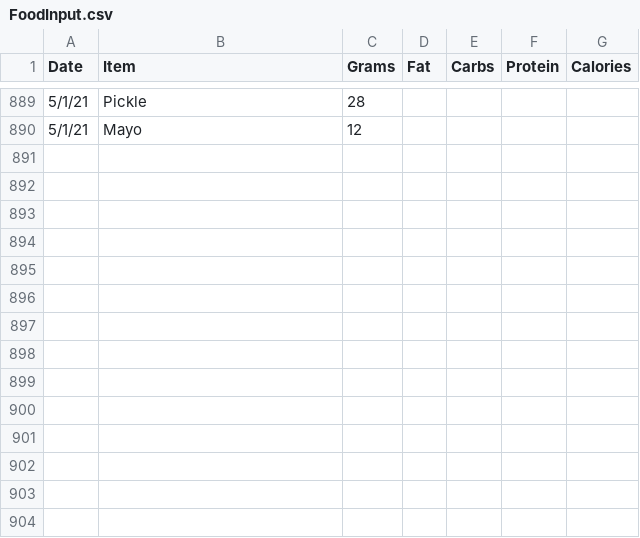
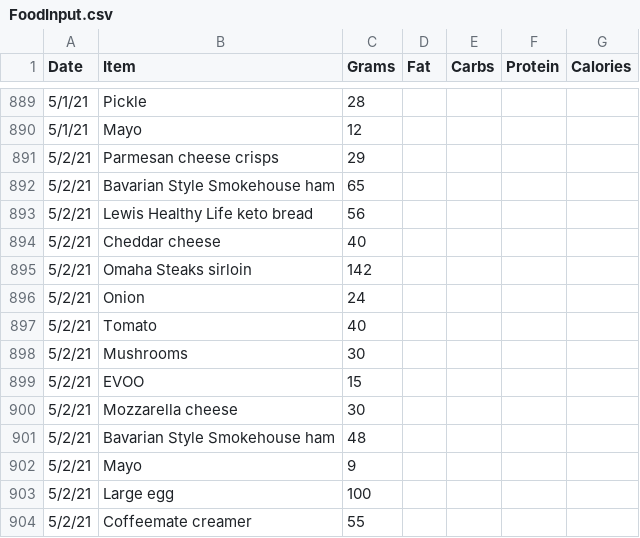
Before and after one commit to tbcombs/Food, a CSV file: FoodInput.csv, drawn as a sheet; only a part is shown, gaps mark what is left out; the diff names each change by its address in the sheet, - before the commit and + after, or states it on an @@ line.

Commit message:
Update FoodInput.csv

```diff
--- a/FoodInput.csv
+++ b/FoodInput.csv
+row 891: 5/2/21 | Parmesan cheese crisps | 29
+row 892: 5/2/21 | Bavarian Style Smokehouse ham | 65
+row 893: 5/2/21 | Lewis Healthy Life keto bread | 56
+row 894: 5/2/21 | Cheddar cheese | 40
+row 895: 5/2/21 | Omaha Steaks sirloin | 142
+row 896: 5/2/21 | Onion | 24
+row 897: 5/2/21 | Tomato | 40
+row 898: 5/2/21 | Mushrooms | 30
+row 899: 5/2/21 | EVOO | 15
+row 900: 5/2/21 | Mozzarella cheese | 30
+row 901: 5/2/21 | Bavarian Style Smokehouse ham | 48
+row 902: 5/2/21 | Mayo | 9
+row 903: 5/2/21 | Large egg | 100
+row 904: 5/2/21 | Coffeemate creamer | 55
```
